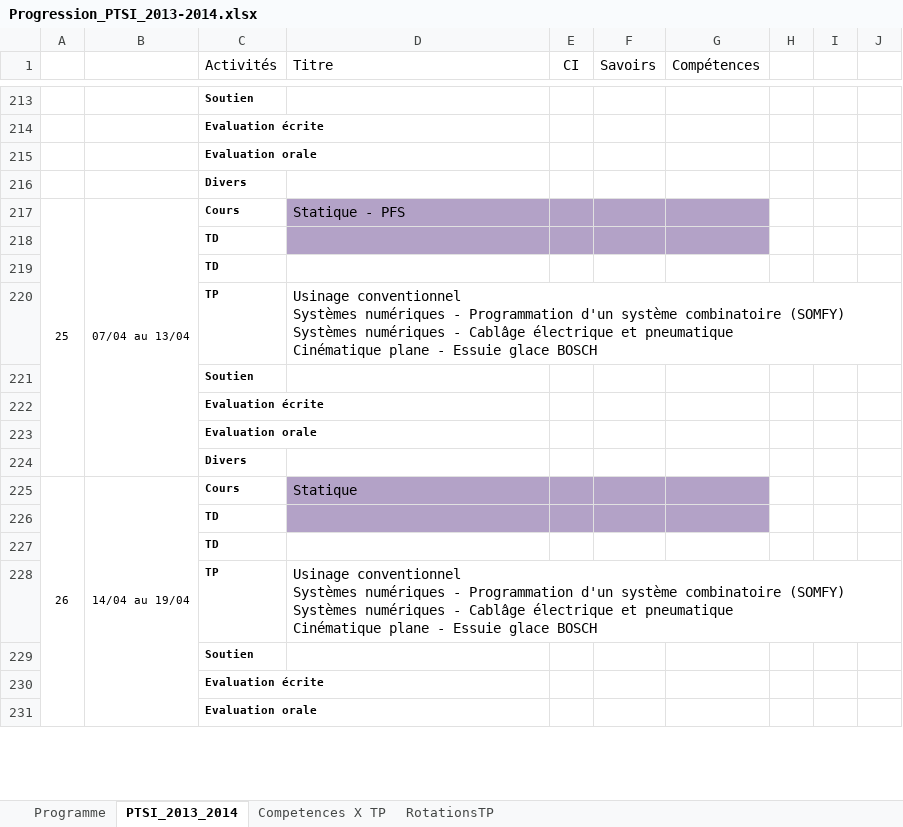
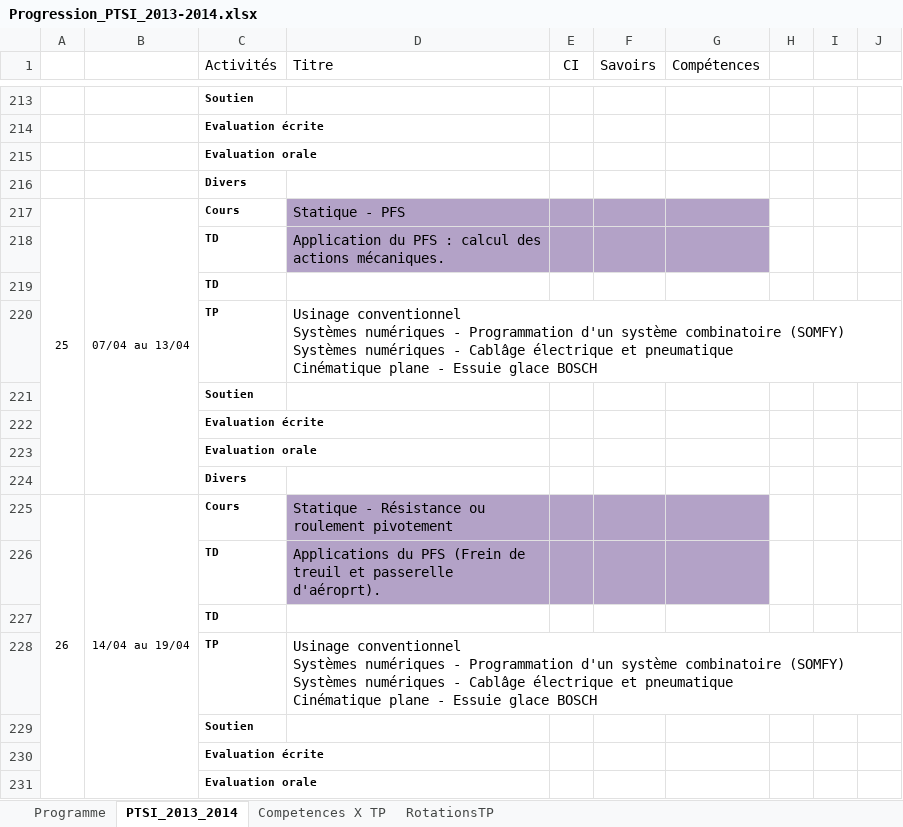
Before and after one commit to xpessoles/PTSI, an Excel workbook: Progression/Progression_PTSI_2013-2014.xlsx, sheet PTSI_2013_2014, drawn as a sheet; only a part is shown, gaps mark what is left out; values as stored, in another font and other column widths than the file's, no borders; charts and pictures and conditional formats not drawn; the diff names each change by its address in the sheet, - before the commit and + after, or states it on an @@ line.

```diff
--- a/Progression/Progression_PTSI_2013-2014.xlsx (sheet PTSI_2013_2014)
+++ b/Progression/Progression_PTSI_2013-2014.xlsx (sheet PTSI_2013_2014)
-D218 (Titre): (empty)
+D218 (Titre): Application du PFS : calcul des actions mécaniques.
-D225 (Titre): Statique
+D225 (Titre): Statique - Résistance ou roulement pivotement
-D226 (Titre): (empty)
+D226 (Titre): Applications du PFS (Frein de treuil et passerelle d'aéroprt).
```
Also changed, not shown: sheet Programme, 4 other files.
